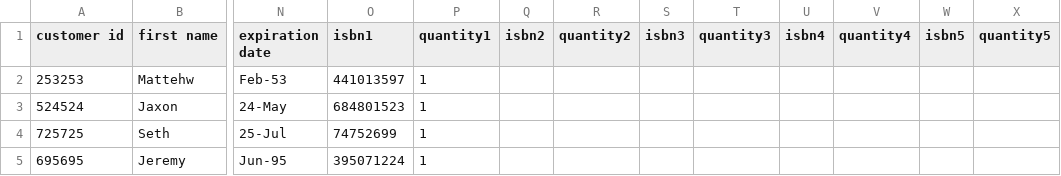
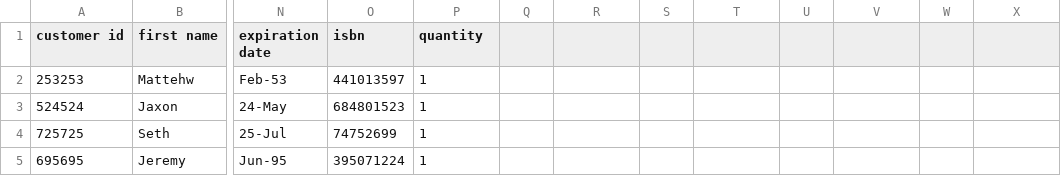
Before and after one commit to jtal44/Tools-Methods, a CSV file: customer.csv, drawn as a sheet; only a part is shown, gaps mark what is left out; the diff names each change by its address in the sheet, - before the commit and + after, or states it on an @@ line.

```diff
--- a/customer.csv
+++ b/customer.csv
-O1: isbn1
+O1: isbn
-P1: quantity1
+P1: quantity
-Q1: isbn2
+Q1: (empty)
-R1: quantity2
+R1: (empty)
-S1: isbn3
+S1: (empty)
-T1: quantity3
+T1: (empty)
-U1: isbn4
+U1: (empty)
-V1: quantity4
+V1: (empty)
-W1: isbn5
+W1: (empty)
-X1: quantity5
+X1: (empty)
```
Also changed, not shown: 1 other file.
